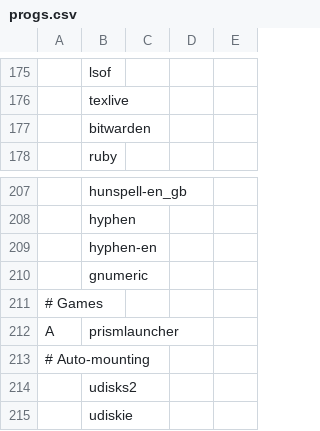
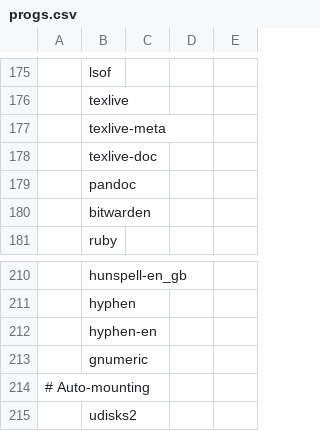
Before and after one commit to SirRippovMaple/provision, a CSV file: larbs/progs.csv, drawn as a sheet; only a part is shown, gaps mark what is left out; the shorter side is filled out with more unchanged rows; removed rows and columns are numbered as before the commit, all else as after; the diff names each change by its address in the sheet, - before the commit and + after, or states it on an @@ line.

Commit message:
Pandoc

```diff
--- a/larbs/progs.csv
+++ b/larbs/progs.csv
+row 177:  | texlive-meta
+row 178:  | texlive-doc
+row 179:  | pandoc
-row 211: # Games
-row 212: A | prismlauncher
```
Also changed, not shown: 2 other files.
